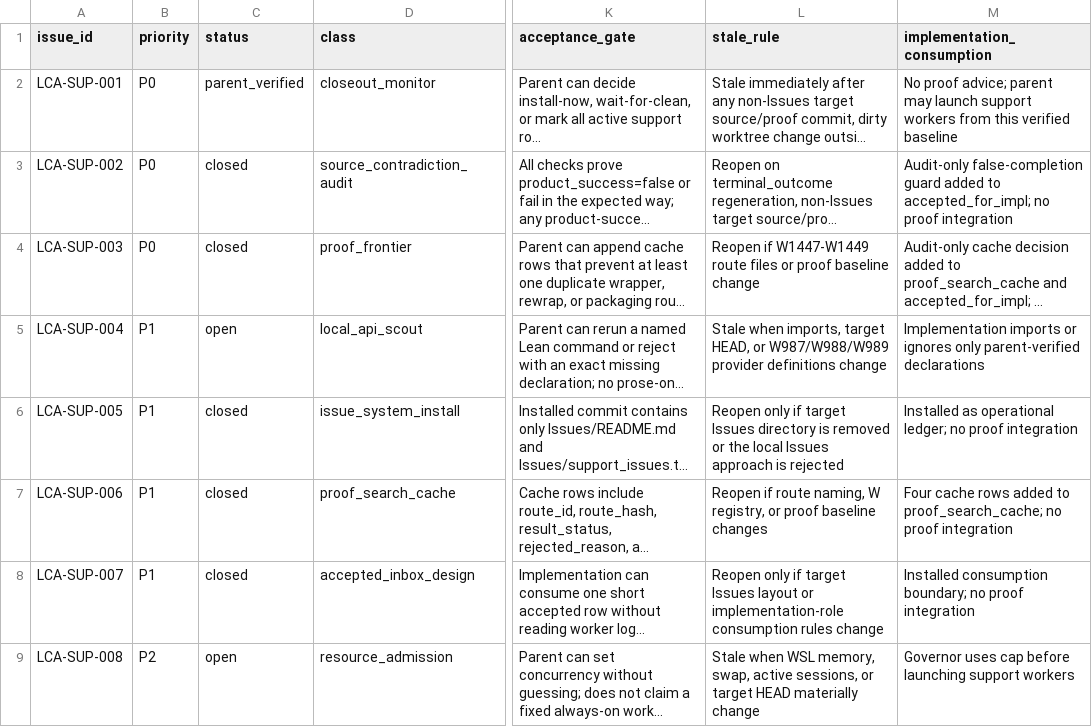
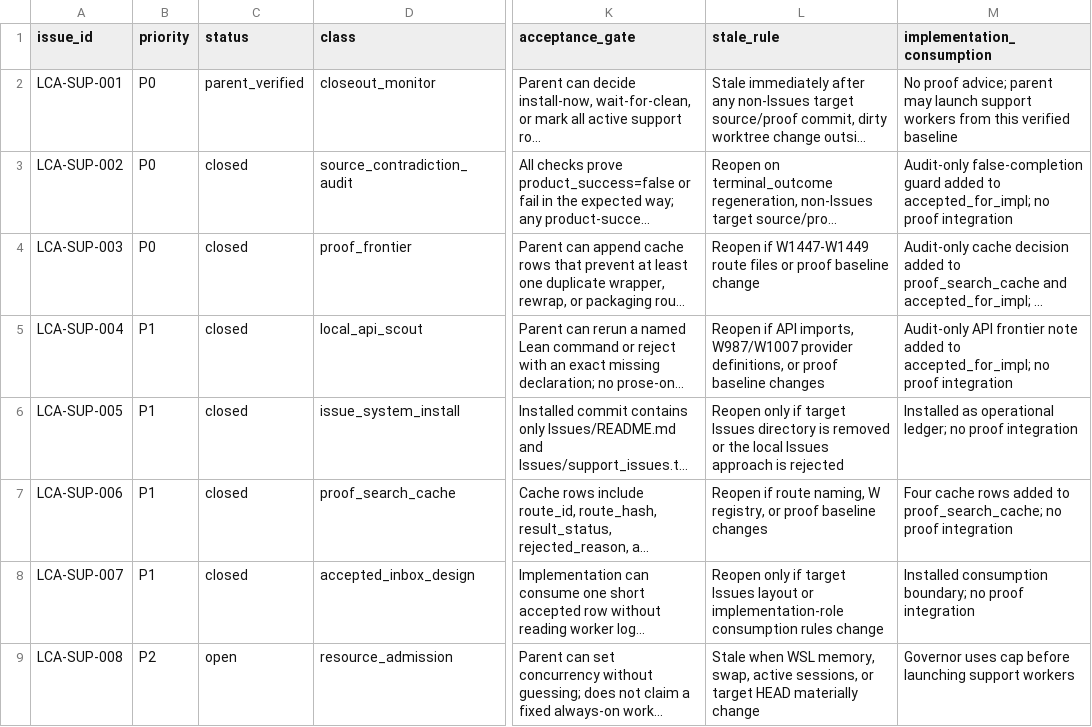
Before and after one commit to Rokurolize/lean-lca-exact-challenge-20260518, a TSV file: Issues/support_issues.tsv, drawn as a sheet; only a part is shown, gaps mark what is left out; long unchanged cells end in …; the diff names each change by its address in the sheet, - before the commit and + after, or states it on an @@ line.

```diff
--- a/Issues/support_issues.tsv
+++ b/Issues/support_issues.tsv
-C5 (status): open
+C5 (status): closed
-L5 (stale_rule): Stale when imports, target HEAD, or W987/W988/W989 provider definitions change
+L5 (stale_rule): Reopen if API imports, W987/W1007 provider definitions, or proof baseline changes
-M5 (implementation_consumption): Implementation imports or ignores only parent-verified declarations
+M5 (implementation_consumption): Audit-only API frontier note added to accepted_for_impl; no proof integration
```
Also changed, not shown: Issues/worker_registry.tsv, 4 other files.
